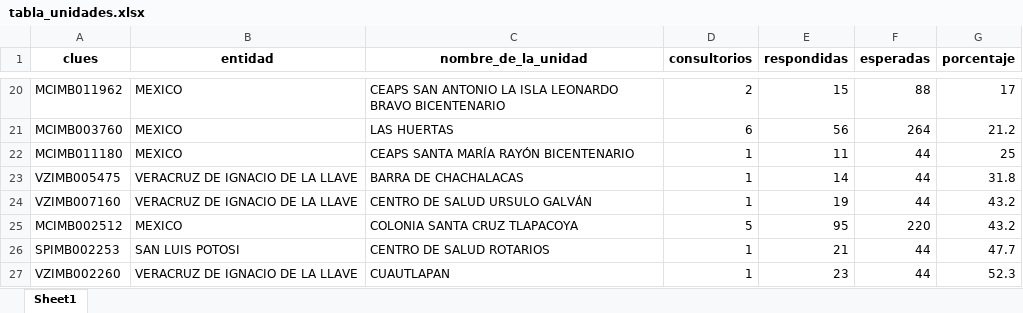
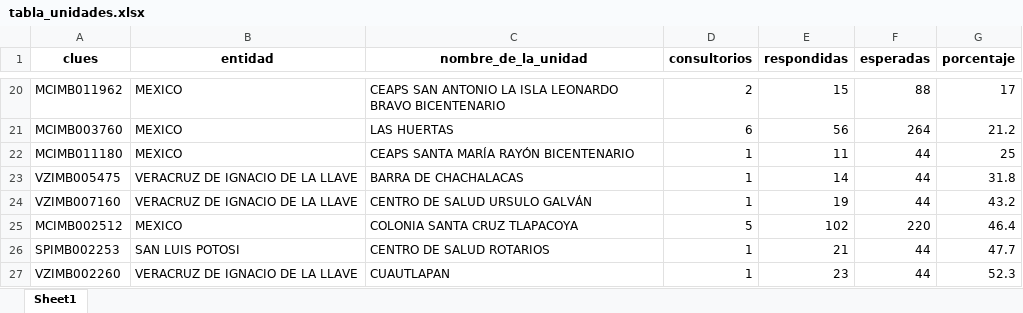
Before and after one commit to servicios-imss-b/informe--de-ang, an Excel workbook: tabla_unidades.xlsx, sheet Sheet1, drawn as a sheet; only a part is shown, gaps mark what is left out; values as stored, in another font and other column widths than the file's, no borders; the diff names each change by its address in the sheet, - before the commit and + after, or states it on an @@ line.

```diff
--- a/tabla_unidades.xlsx (sheet Sheet1)
+++ b/tabla_unidades.xlsx (sheet Sheet1)
-E25 (respondidas): 95
+E25 (respondidas): 102
-G25 (porcentaje): 43.2
+G25 (porcentaje): 46.4
```
Also changed, not shown: tabla_avance.xlsx, tabla_entidades.xlsx, 1 other file.
